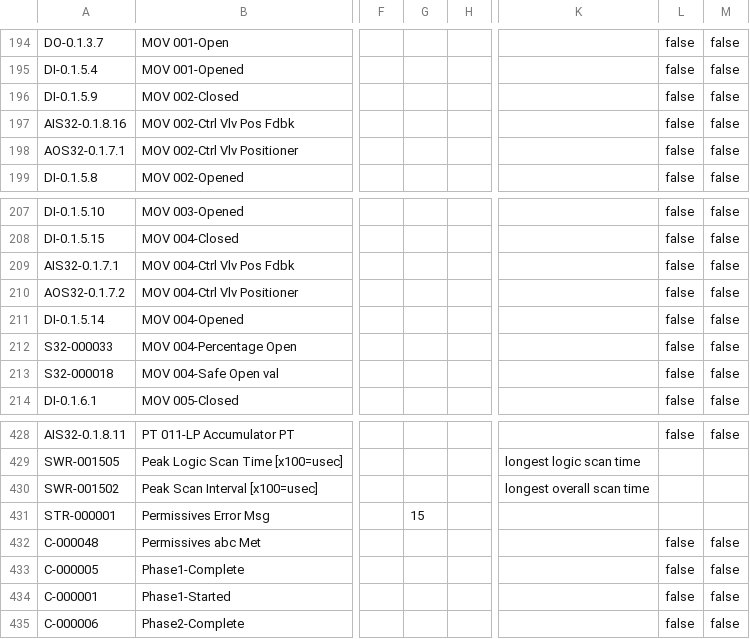
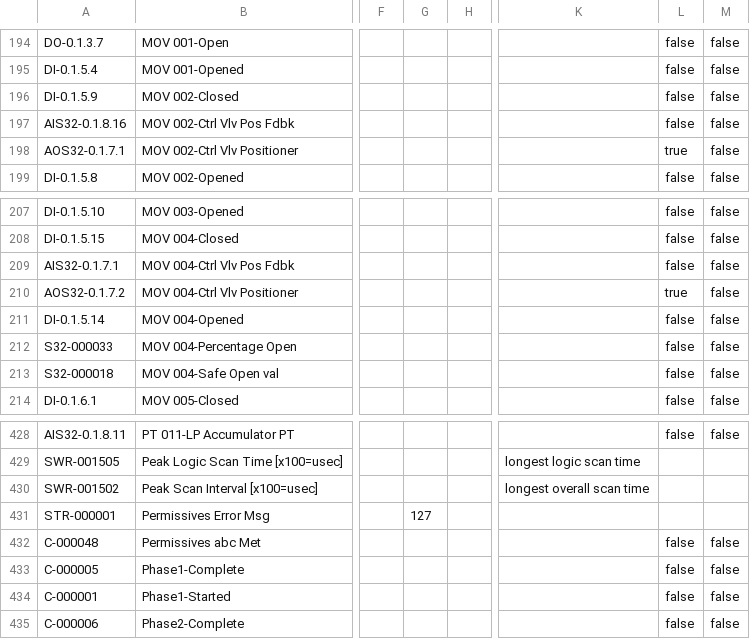
Before and after one commit to tuxx0rz/PLC-St-Louis, a CSV file: STLPJ1_Extended.csv, drawn as a sheet; only a part is shown, gaps mark what is left out; the diff covers the shown part only; the diff names each change by its address in the sheet, - before the commit and + after, or states it on an @@ line.

```diff
--- a/STLPJ1_Extended.csv
+++ b/STLPJ1_Extended.csv
-L198: false
+L198: true
-L210: false
+L210: true
-G431: 15
+G431: 127
```
Also changed, not shown: 6 added rows, 7 removed rows and 6 edited cells elsewhere in this file, STLPJ1_Basic.csv, 1 other file.
